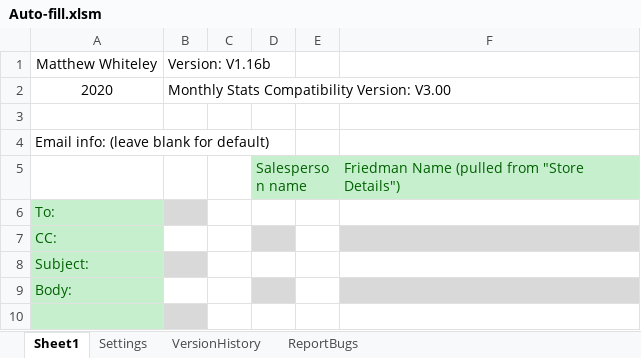
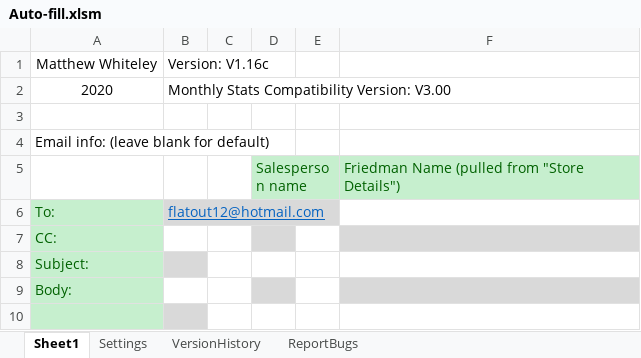
Before and after one commit to Noixo/Excel-automation, an Excel workbook: Excel-automation-master/Auto-fill.xlsm, sheet Sheet1, drawn as a sheet; only a part is shown; values as stored, in another font and other column widths than the file's, no borders; charts and pictures not drawn; the diff names each change by its address in the sheet, - before the commit and + after, or states it on an @@ line.

```diff
--- a/Excel-automation-master/Auto-fill.xlsm (sheet Sheet1)
+++ b/Excel-automation-master/Auto-fill.xlsm (sheet Sheet1)
-B1: Version: V1.16b
+B1: Version: V1.16c
-B6: (empty)
+B6: flatout12@hotmail.com
```
Also changed, not shown: sheet VersionHistory, charts or pictures.
